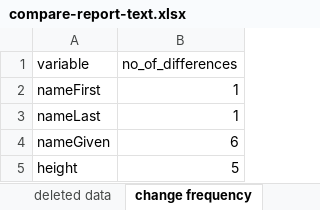
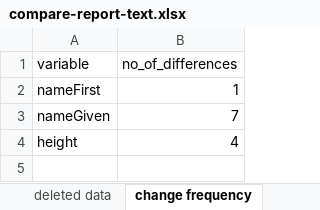
Before and after one commit to mjfrigaard/dfdiffs, an Excel workbook: inst/extdata/xlsx/compare-report-text.xlsx, sheet change frequency, drawn as a sheet; values as stored, in another font and other column widths than the file's, no borders; table styles not drawn; removed rows and columns are numbered as before the commit, all else as after; the diff names each change by its address in the sheet, - before the commit and + after, or states it on an @@ line.

```diff
--- a/inst/extdata/xlsx/compare-report-text.xlsx (sheet change frequency)
+++ b/inst/extdata/xlsx/compare-report-text.xlsx (sheet change frequency)
-row 3: nameLast | 1
-B3 (no_of_differences): 6
+B3 (no_of_differences): 7
-B4 (no_of_differences): 5
+B4 (no_of_differences): 4
```
Also changed, not shown: sheet new data, sheet deleted data, sheet changes, 5 other files.
